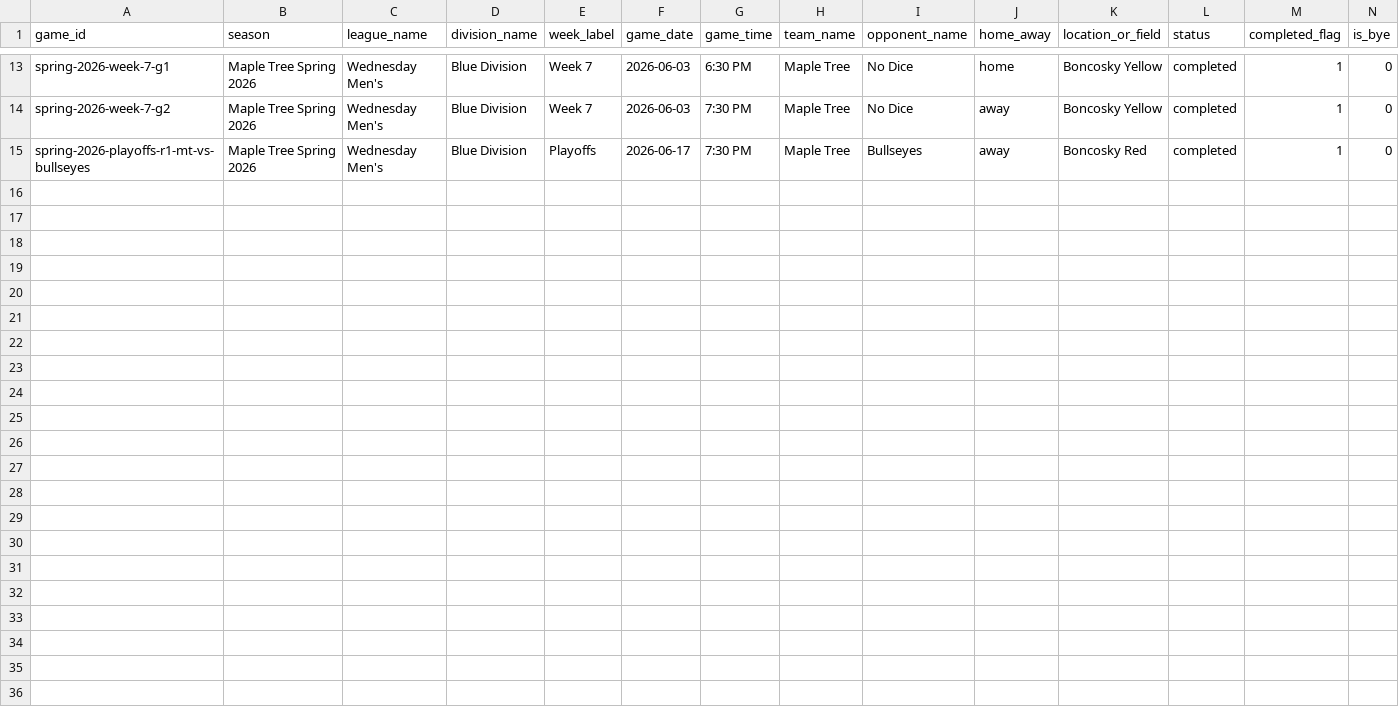
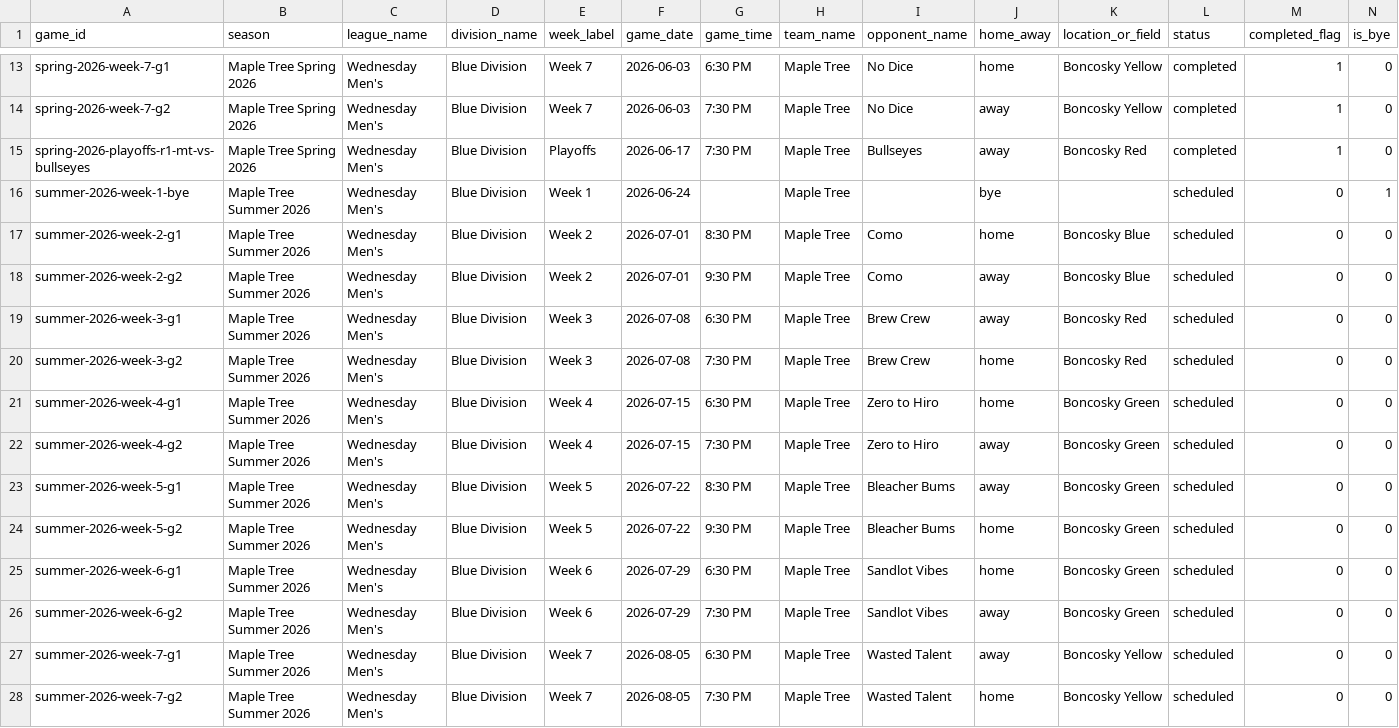
Before and after one commit to tatkins11/maple-tree-dashboard, a CSV file: data/processed/team_schedule.csv, drawn as a sheet; only a part is shown, gaps mark what is left out; rows hold the shown columns only; the diff names each change by its address in the sheet, - before the commit and + after, or states it on an @@ line.

```diff
--- a/data/processed/team_schedule.csv
+++ b/data/processed/team_schedule.csv
+row 16: summer-2026-week-1-bye | Maple Tree Summer 2026 | Wednesday Men's | Blue Division | Week 1 | 2026-06-24 |  | Maple Tree |  | bye |  | scheduled | 0 | 1
+row 17: summer-2026-week-2-g1 | Maple Tree Summer 2026 | Wednesday Men's | Blue Division | Week 2 | 2026-07-01 | 8:30 PM | Maple Tree | Como | home | Boncosky Blue | scheduled | 0 | 0
+row 18: summer-2026-week-2-g2 | Maple Tree Summer 2026 | Wednesday Men's | Blue Division | Week 2 | 2026-07-01 | 9:30 PM | Maple Tree | Como | away | Boncosky Blue | scheduled | 0 | 0
+row 19: summer-2026-week-3-g1 | Maple Tree Summer 2026 | Wednesday Men's | Blue Division | Week 3 | 2026-07-08 | 6:30 PM | Maple Tree | Brew Crew | away | Boncosky Red | scheduled | 0 | 0
+row 20: summer-2026-week-3-g2 | Maple Tree Summer 2026 | Wednesday Men's | Blue Division | Week 3 | 2026-07-08 | 7:30 PM | Maple Tree | Brew Crew | home | Boncosky Red | scheduled | 0 | 0
+row 21: summer-2026-week-4-g1 | Maple Tree Summer 2026 | Wednesday Men's | Blue Division | Week 4 | 2026-07-15 | 6:30 PM | Maple Tree | Zero to Hiro | home | Boncosky Green | scheduled | 0 | 0
+row 22: summer-2026-week-4-g2 | Maple Tree Summer 2026 | Wednesday Men's | Blue Division | Week 4 | 2026-07-15 | 7:30 PM | Maple Tree | Zero to Hiro | away | Boncosky Green | scheduled | 0 | 0
+row 23: summer-2026-week-5-g1 | Maple Tree Summer 2026 | Wednesday Men's | Blue Division | Week 5 | 2026-07-22 | 8:30 PM | Maple Tree | Bleacher Bums | away | Boncosky Green | scheduled | 0 | 0
+row 24: summer-2026-week-5-g2 | Maple Tree Summer 2026 | Wednesday Men's | Blue Division | Week 5 | 2026-07-22 | 9:30 PM | Maple Tree | Bleacher Bums | home | Boncosky Green | scheduled | 0 | 0
+row 25: summer-2026-week-6-g1 | Maple Tree Summer 2026 | Wednesday Men's | Blue Division | Week 6 | 2026-07-29 | 6:30 PM | Maple Tree | Sandlot Vibes | home | Boncosky Green | scheduled | 0 | 0
+row 26: summer-2026-week-6-g2 | Maple Tree Summer 2026 | Wednesday Men's | Blue Division | Week 6 | 2026-07-29 | 7:30 PM | Maple Tree | Sandlot Vibes | away | Boncosky Green | scheduled | 0 | 0
+row 27: summer-2026-week-7-g1 | Maple Tree Summer 2026 | Wednesday Men's | Blue Division | Week 7 | 2026-08-05 | 6:30 PM | Maple Tree | Wasted Talent | away | Boncosky Yellow | scheduled | 0 | 0
+row 28: summer-2026-week-7-g2 | Maple Tree Summer 2026 | Wednesday Men's | Blue Division | Week 7 | 2026-08-05 | 7:30 PM | Maple Tree | Wasted Talent | home | Boncosky Yellow | scheduled | 0 | 0
```
Also changed, not shown: 1 other file.
